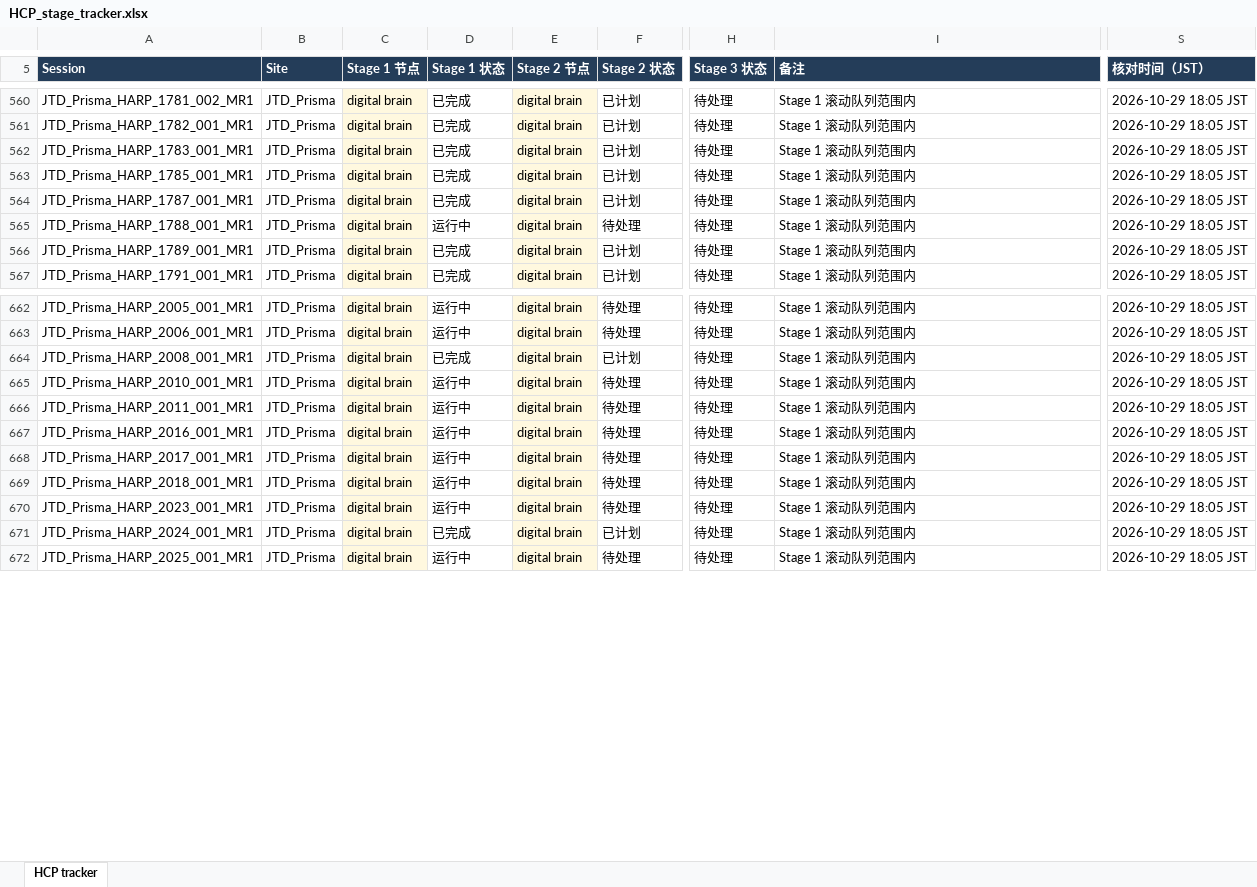
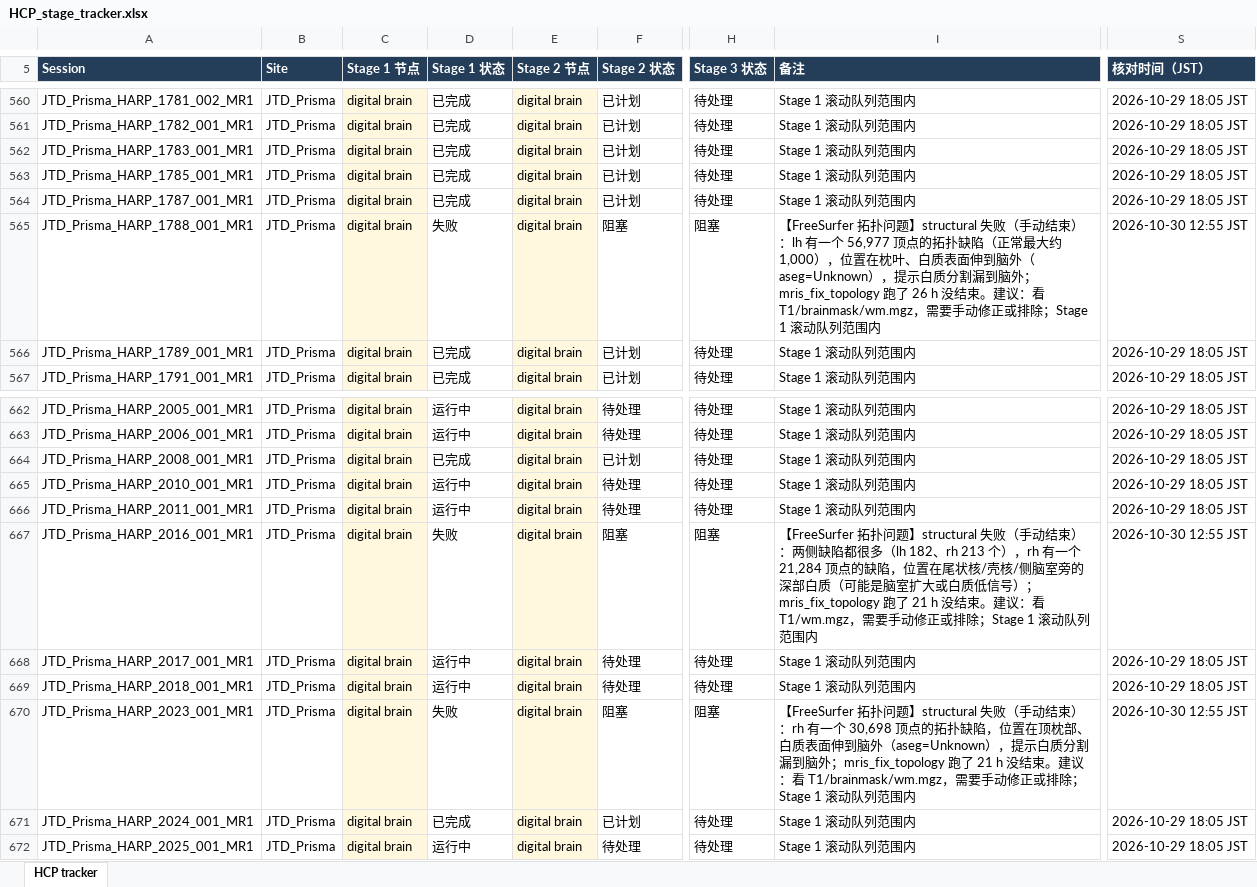
Before and after one commit to Liqu0012/amed-hcp-pipeline, an Excel workbook: tracking/HCP_stage_tracker.xlsx, sheet HCP tracker, drawn as a sheet; only a part is shown, gaps mark what is left out; values as stored, in another font and other column widths than the file's, no borders; conditional formats and table styles not drawn; the diff names each change by its address in the sheet, - before the commit and + after, or states it on an @@ line.

```diff
--- a/tracking/HCP_stage_tracker.xlsx (sheet HCP tracker)
+++ b/tracking/HCP_stage_tracker.xlsx (sheet HCP tracker)
-D565 (Stage 1 状态): 运行中
+D565 (Stage 1 状态): 失败
-F565 (Stage 2 状态): 待处理
+F565 (Stage 2 状态): 阻塞
-H565 (Stage 3 状态): 待处理
+H565 (Stage 3 状态): 阻塞
-I565 (备注): Stage 1 滚动…
+I565 (备注): 【FreeSurfer 拓扑问题】structural 失败（手动结束）：lh 有一个 56,977 顶点的拓扑缺陷（正常最大约 1,000），位置在枕叶、白质表面伸到脑外（aseg=Unknown），提示白质分割漏到脑外；mris_fix_topology 跑了 26 h 没结束。建议：看 T1/brainmask/wm.mgz，需要手动修正或排除；Stage 1 滚动…
-S565 (核对时间（JST）): 2026-10-29 18:05 JST
+S565 (核对时间（JST）): 2026-10-30 12:55 JST
-D667 (Stage 1 状态): 运行中
+D667 (Stage 1 状态): 失败
-F667 (Stage 2 状态): 待处理
+F667 (Stage 2 状态): 阻塞
-H667 (Stage 3 状态): 待处理
+H667 (Stage 3 状态): 阻塞
-I667 (备注): Stage 1 滚动…
+I667 (备注): 【FreeSurfer 拓扑问题】structural 失败（手动结束）：两侧缺陷都很多（lh 182、rh 213 个），rh 有一个 21,284 顶点的缺陷，位置在尾状核/壳核/侧脑室旁的深部白质（可能是脑室扩大或白质低信号）；mris_fix_topology 跑了 21 h 没结束。建议：看 T1/wm.mgz，需要手动修正或排除；Stage 1 滚动…
-S667 (核对时间（JST）): 2026-10-29 18:05 JST
+S667 (核对时间（JST）): 2026-10-30 12:55 JST
-D670 (Stage 1 状态): 运行中
+D670 (Stage 1 状态): 失败
-F670 (Stage 2 状态): 待处理
+F670 (Stage 2 状态): 阻塞
-H670 (Stage 3 状态): 待处理
+H670 (Stage 3 状态): 阻塞
-I670 (备注): Stage 1 滚动…
+I670 (备注): 【FreeSurfer 拓扑问题】structural 失败（手动结束）：rh 有一个 30,698 顶点的拓扑缺陷，位置在顶枕部、白质表面伸到脑外（aseg=Unknown），提示白质分割漏到脑外；mris_fix_topology 跑了 21 h 没结束。建议：看 T1/brainmask/wm.mgz，需要手动修正或排除；Stage 1 滚动…
-S670 (核对时间（JST）): 2026-10-29 18:05 JST
+S670 (核对时间（JST）): 2026-10-30 12:55 JST
```
Also changed, not shown: 3 other files.
